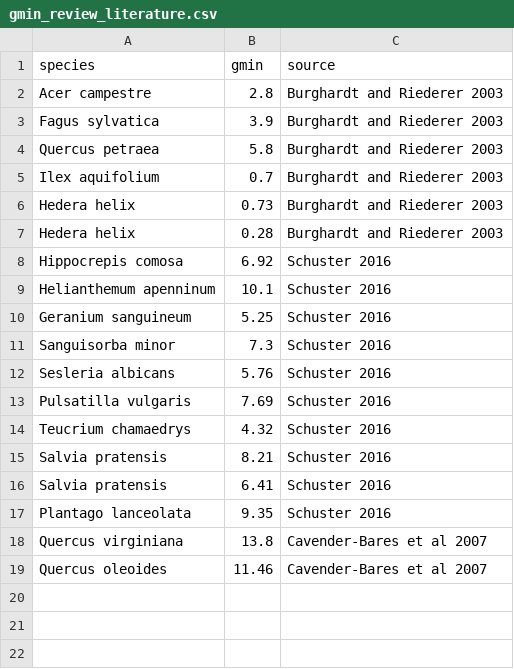
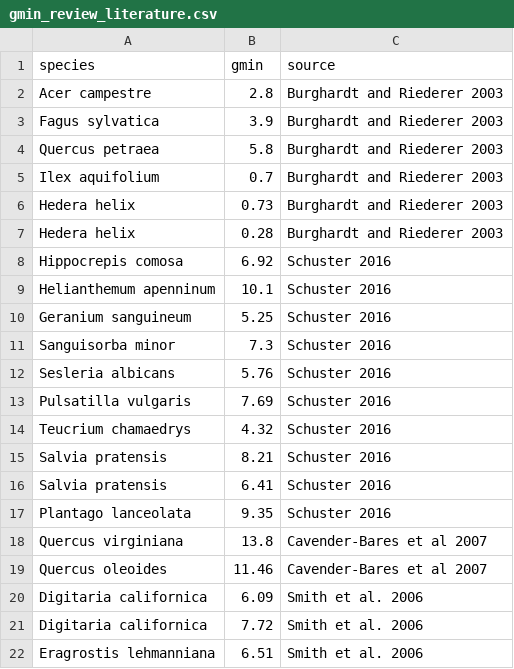
Before and after one commit to RemkoDuursma/g0paper, a CSV file: data/gmin_review_literature.csv, drawn as a sheet; the diff names each change by its address in the sheet, - before the commit and + after, or states it on an @@ line.

Commit message:
more references; new data added for brodribb, phillips, review; review data better organized and figures updated

```diff
--- a/data/gmin_review_literature.csv
+++ b/data/gmin_review_literature.csv
+row 20: Digitaria californica | 6.09 | Smith et al. 2006
+row 21: Digitaria californica | 7.72 | Smith et al. 2006
+row 22: Eragrostis lehmanniana | 6.51 | Smith et al. 2006
```
Also changed, not shown: 10 other files.
